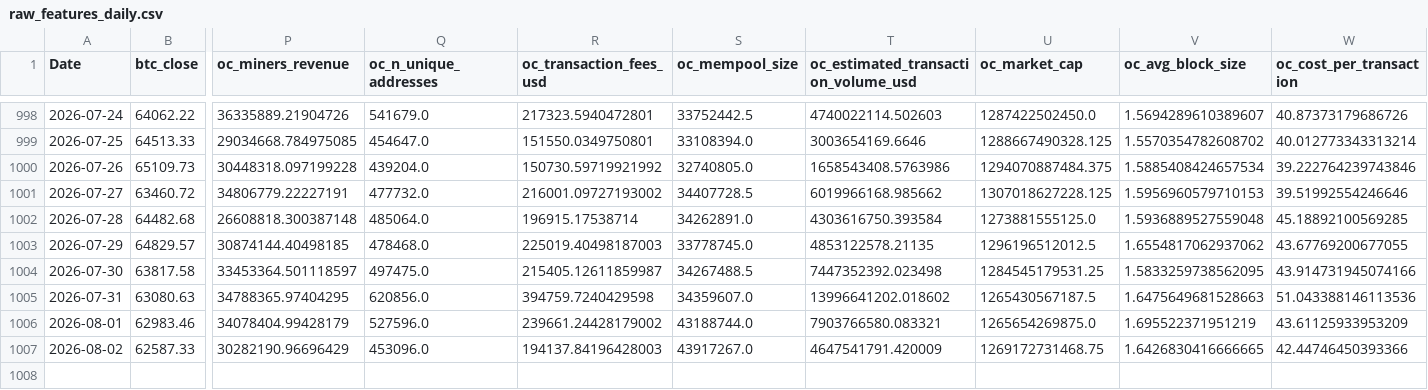
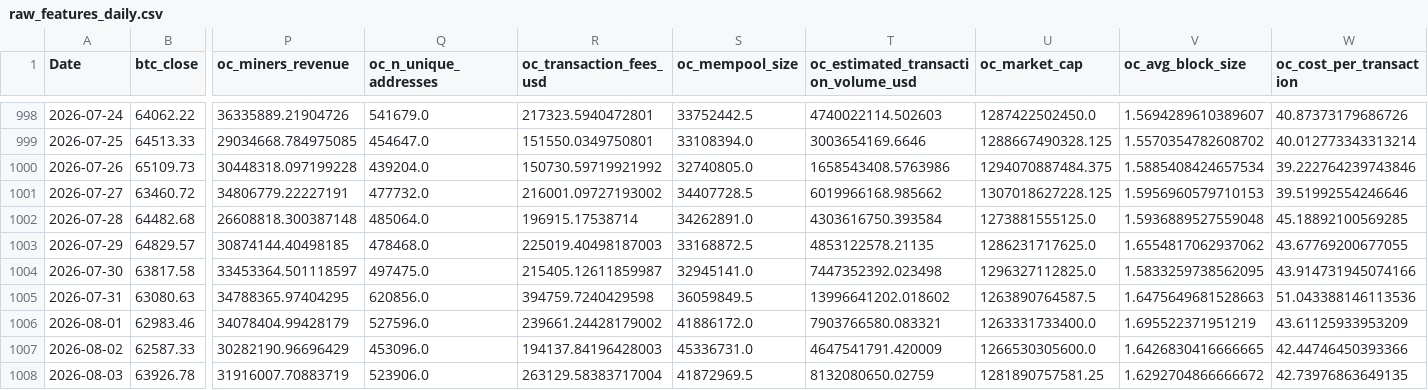
Before and after one commit to yoursprerit/btc-range-model, a CSV file: data/backtest/raw_features_daily.csv, drawn as a sheet; only a part is shown, gaps mark what is left out; rows hold the shown columns only; the diff names each change by its address in the sheet, - before the commit and + after, or states it on an @@ line.

```diff
--- a/data/backtest/raw_features_daily.csv
+++ b/data/backtest/raw_features_daily.csv
-S1003 (oc_mempool_size): 33778745.0
+S1003 (oc_mempool_size): 33168872.5
-U1003 (oc_market_cap): 1296196512012.5
+U1003 (oc_market_cap): 1286231717625.0
-S1004 (oc_mempool_size): 34267488.5
+S1004 (oc_mempool_size): 32945141.0
-U1004 (oc_market_cap): 1284545179531.25
+U1004 (oc_market_cap): 1296327112825.0
-S1005 (oc_mempool_size): 34359607.0
+S1005 (oc_mempool_size): 36059849.5
-U1005 (oc_market_cap): 1265430567187.5
+U1005 (oc_market_cap): 1263890764587.5
-S1006 (oc_mempool_size): 43188744.0
+S1006 (oc_mempool_size): 41886172.0
-U1006 (oc_market_cap): 1265654269875.0
+U1006 (oc_market_cap): 1263331733400.0
-S1007 (oc_mempool_size): 43917267.0
+S1007 (oc_mempool_size): 45336731.0
-U1007 (oc_market_cap): 1269172731468.75
+U1007 (oc_market_cap): 1266530305600.0
+row 1008: 2026-08-03 | 63926.78 | 31916007.70883719 | 523906.0 | 263129.58383717004 | 41872969.5 | 8132080650.02759 | 1281890757581.25 | 1.6292704866666672 | 42.73976863649135
```
Also changed, not shown: data/backtest/btc_usd_daily.csv, data/backtest/eth_usd_daily.csv, 10 other files.
